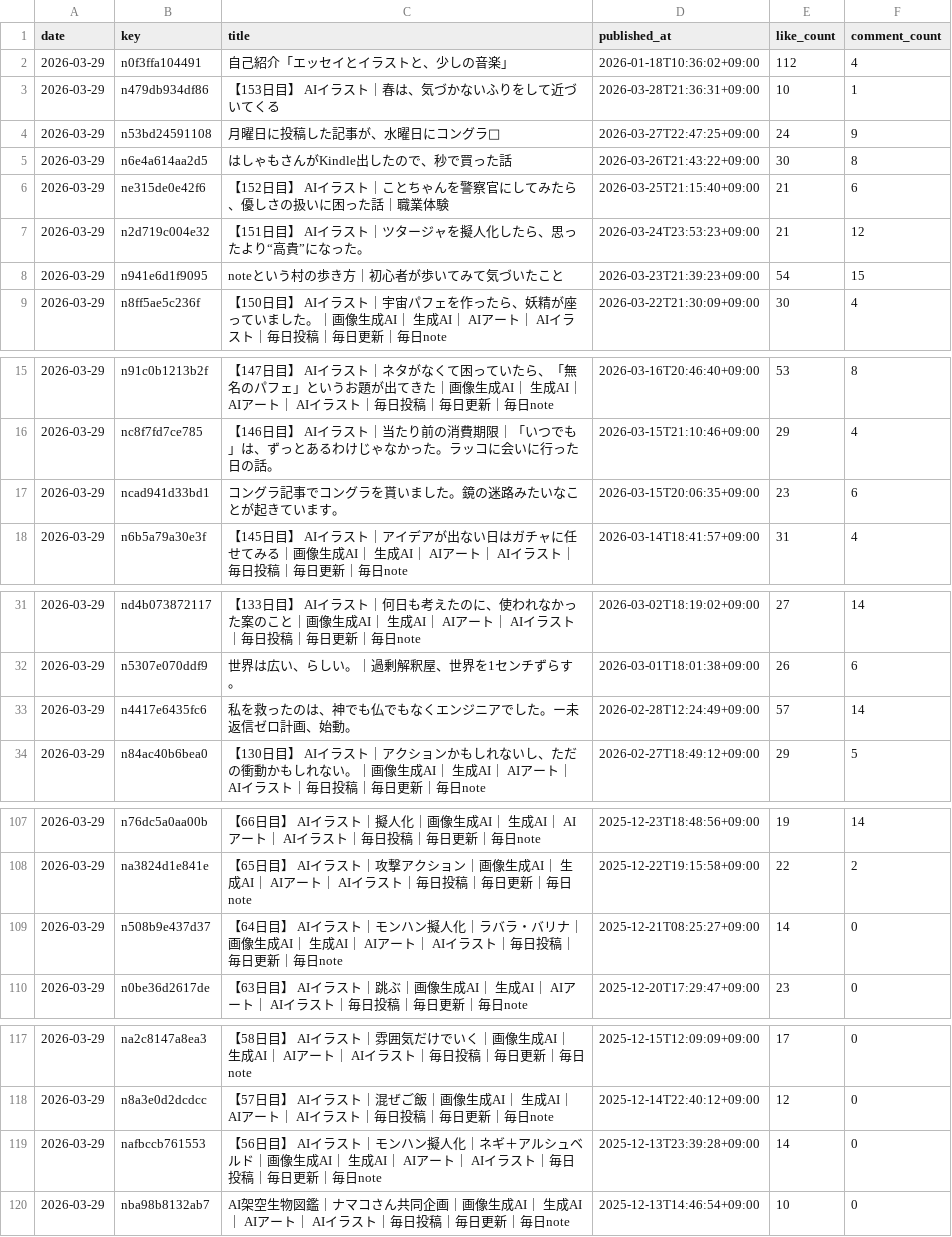
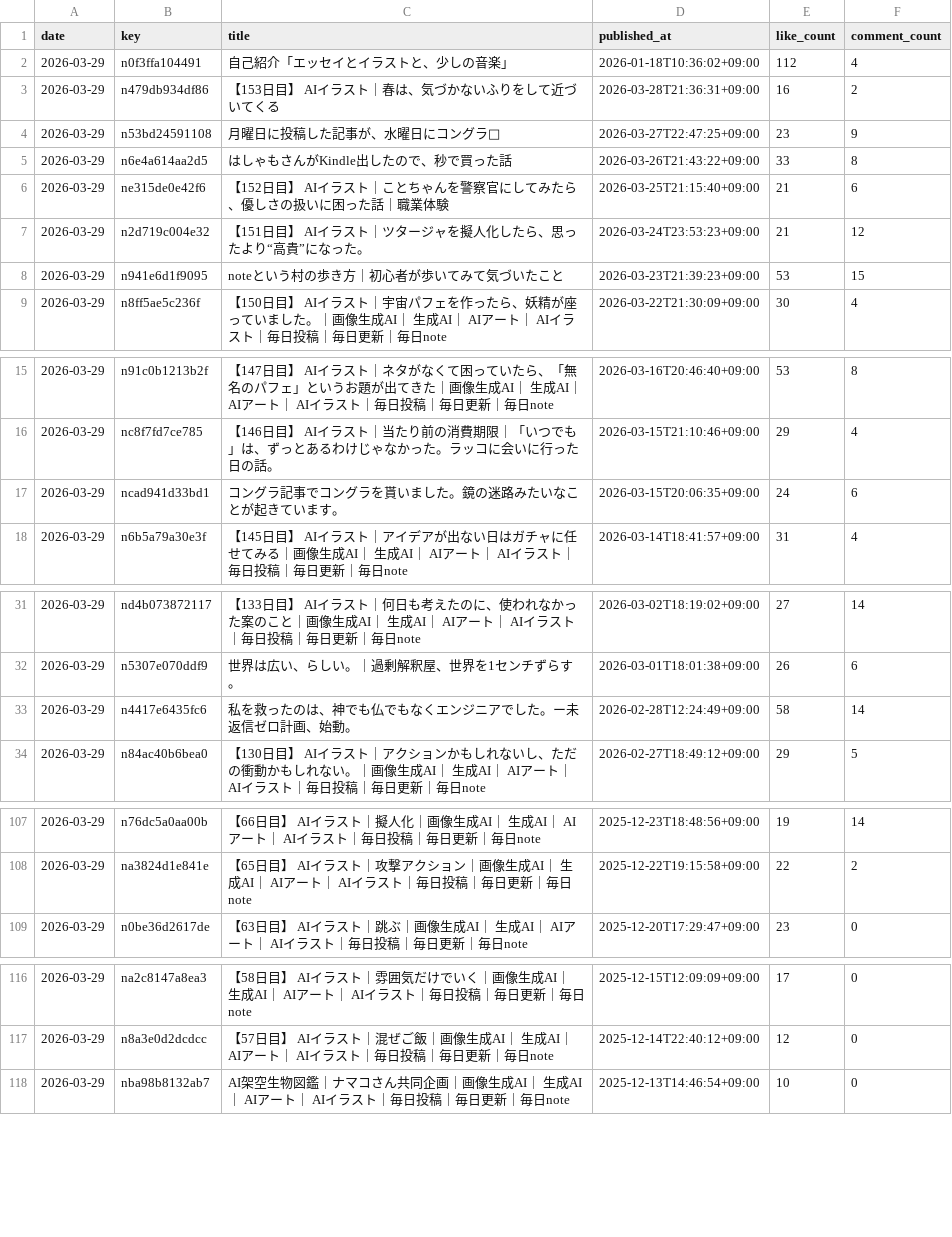
Before and after one commit to hasyamo/note-fan-board, a CSV file: data/crisp_chimp0823/articles.csv, drawn as a sheet; only a part is shown, gaps mark what is left out.

```diff
--- a/data/crisp_chimp0823/articles.csv
+++ b/data/crisp_chimp0823/articles.csv
@@ -2,8 +2,8 @@ date,key,title,published_at,like_count,comment_count
 2026-03-29,n0f3ffa104491,自己紹介「エッセイとイラストと、少しの音楽」,2026-01-18T10:36:02+09:00,112,4
-2026-03-29,n479db934df86,【153日目】 AIイラスト｜春は、気づかないふりをして近づいてくる,2026-03-28T21:36:31+09:00,10,1
-2026-03-29,n53bd24591108,月曜日に投稿した記事が、水曜日にコングラ🙌,2026-03-27T22:47:25+09:00,24,9
-2026-03-29,n6e4a614aa2d5,はしゃもさんがKindle出したので、秒で買った話,2026-03-26T21:43:22+09:00,30,8
+2026-03-29,n479db934df86,【153日目】 AIイラスト｜春は、気づかないふりをして近づいてくる,2026-03-28T21:36:31+09:00,16,2
+2026-03-29,n53bd24591108,月曜日に投稿した記事が、水曜日にコングラ🙌,2026-03-27T22:47:25+09:00,23,9
+2026-03-29,n6e4a614aa2d5,はしゃもさんがKindle出したので、秒で買った話,2026-03-26T21:43:22+09:00,33,8
 2026-03-29,ne315de0e42f6,【152日目】 AIイラスト｜ことちゃんを警察官にしてみたら、優しさの扱いに困った話｜職業体験,2026-03-25T21:15:40+09:00,21,6
 2026-03-29,n2d719c004e32,【151日目】 AIイラスト｜ツタージャを擬人化したら、思ったより“高貴”になった。,2026-03-24T23:53:23+09:00,21,12
-2026-03-29,n941e6d1f9095,noteという村の歩き方｜初心者が歩いてみて気づいたこと,2026-03-23T21:39:23+09:00,54,15
+2026-03-29,n941e6d1f9095,noteという村の歩き方｜初心者が歩いてみて気づいたこと,2026-03-23T21:39:23+09:00,53,15
 2026-03-29,n8ff5ae5c236f,【150日目】 AIイラスト｜宇宙パフェを作ったら、妖精が座っていました。｜画像生成AI｜ 生成AI｜ AIアート｜ AIイラスト｜毎日投稿｜毎日更新｜毎日note,2026-03-22T21:30:09+09:00,30,4
@@ -16,3 +16,3 @@ date,key,title,published_at,like_count,comment_count
 2026-03-29,nc8f7fd7ce785,【146日目】 AIイラスト｜当たり前の消費期限｜「いつでも」は、ずっとあるわけじゃなかった。ラッコに会いに行った日の話。,2026-03-15T21:10:46+09:00,29,4
-2026-03-29,ncad941d33bd1,コングラ記事でコングラを貰いました。鏡の迷路みたいなことが起きています。,2026-03-15T20:06:35+09:00,23,6
+2026-03-29,ncad941d33bd1,コングラ記事でコングラを貰いました。鏡の迷路みたいなことが起きています。,2026-03-15T20:06:35+09:00,24,6
 2026-03-29,n6b5a79a30e3f,【145日目】 AIイラスト｜アイデアが出ない日はガチャに任せてみる｜画像生成AI｜ 生成AI｜ AIアート｜ AIイラスト｜毎日投稿｜毎日更新｜毎日note,2026-03-14T18:41:57+09:00,31,4
@@ -32,3 +32,3 @@ date,key,title,published_at,like_count,comment_count
 2026-03-29,n5307e070ddf9,世界は広い、らしい。｜過剰解釈屋、世界を1センチずらす。,2026-03-01T18:01:38+09:00,26,6
-2026-03-29,n4417e6435fc6,私を救ったのは、神でも仏でもなくエンジニアでした。ー未返信ゼロ計画、始動。,2026-02-28T12:24:49+09:00,57,14
+2026-03-29,n4417e6435fc6,私を救ったのは、神でも仏でもなくエンジニアでした。ー未返信ゼロ計画、始動。,2026-02-28T12:24:49+09:00,58,14
 2026-03-29,n84ac40b6bea0,【130日目】 AIイラスト｜アクションかもしれないし、ただの衝動かもしれない。｜画像生成AI｜ 生成AI｜ AIアート｜ AIイラスト｜毎日投稿｜毎日更新｜毎日note,2026-02-27T18:49:12+09:00,29,5
@@ -108,3 +108,2 @@ date,key,title,published_at,like_count,comment_count
 2026-03-29,na3824d1e841e,【65日目】 AIイラスト｜攻撃アクション｜画像生成AI｜ 生成AI｜ AIアート｜ AIイラスト｜毎日投稿｜毎日更新｜毎日note,2025-12-22T19:15:58+09:00,22,2
-2026-03-29,n508b9e437d37,【64日目】 AIイラスト｜モンハン擬人化｜ラバラ・バリナ｜画像生成AI｜ 生成AI｜ AIアート｜ AIイラスト｜毎日投稿｜毎日更新｜毎日note,2025-12-21T08:25:27+09:00,14,0
 2026-03-29,n0be36d2617de,【63日目】 AIイラスト｜跳ぶ｜画像生成AI｜ 生成AI｜ AIアート｜ AIイラスト｜毎日投稿｜毎日更新｜毎日note,2025-12-20T17:29:47+09:00,23,0
@@ -118,3 +117,2 @@ date,key,title,published_at,like_count,comment_count
 2026-03-29,n8a3e0d2dcdcc,【57日目】 AIイラスト｜混ぜご飯｜画像生成AI｜ 生成AI｜ AIアート｜ AIイラスト｜毎日投稿｜毎日更新｜毎日note,2025-12-14T22:40:12+09:00,12,0
-2026-03-29,nafbccb761553,【56日目】 AIイラスト｜モンハン擬人化｜ネギ＋アルシュベルド｜画像生成AI｜ 生成AI｜ AIアート｜ AIイラスト｜毎日投稿｜毎日更新｜毎日note,2025-12-13T23:39:28+09:00,14,0
 2026-03-29,nba98b8132ab7,AI架空生物図鑑｜ナマコさん共同企画｜画像生成AI｜ 生成AI｜ AIアート｜ AIイラスト｜毎日投稿｜毎日更新｜毎日note,2025-12-13T14:46:54+09:00,10,0
```
Also changed, not shown: data/crisp_chimp0823/likes.csv, data/hasyamo/articles.csv, 17 other files.
